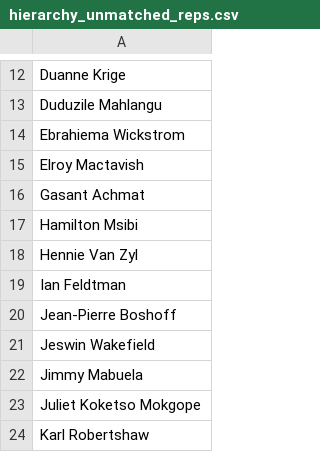
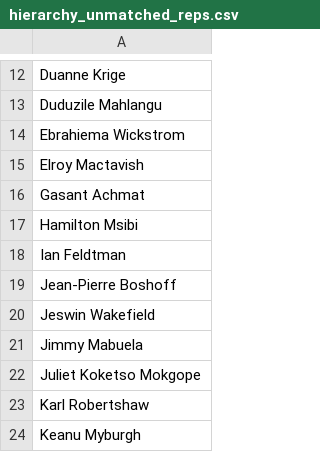
Before and after one commit to meridian-group-za/Meridian-Call-Cycle-Coverage, a CSV file: scripts/hierarchy_unmatched_reps.csv, drawn as a sheet; only a part is shown, gaps mark what is left out; the shorter side is filled out with more unchanged rows.

```diff
--- a/scripts/hierarchy_unmatched_reps.csv
+++ b/scripts/hierarchy_unmatched_reps.csv
@@ -17,3 +17,2 @@ Gasant Achmat
 Hamilton Msibi
-Hennie Van Zyl
 Ian Feldtman
```
